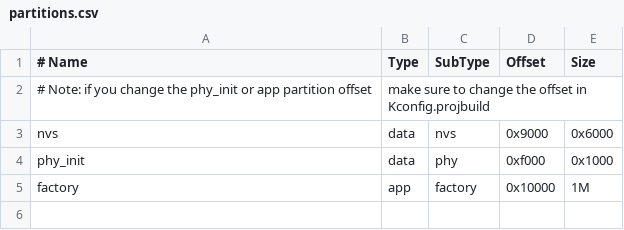
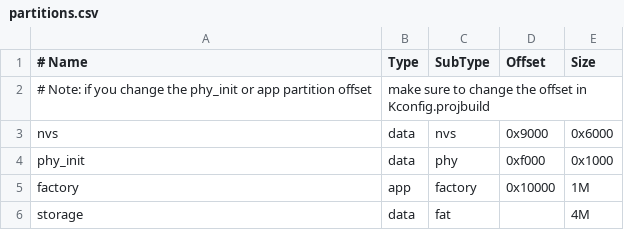
Before and after one commit to ilyamordasov/esp32-nesemu, a CSV file: esp32/partitions.csv, drawn as a sheet.

Commit message:
Check if usb flash is mounting using internal storage instead of w25qxx

```diff
--- a/esp32/partitions.csv
+++ b/esp32/partitions.csv
@@ -5 +5,2 @@ phy_init, data, phy,     0xf000,  0x1000
 factory,  app,  factory, 0x10000, 1M
+storage,  data, fat,     ,        4M,
```
Also changed, not shown: 3 other files.
